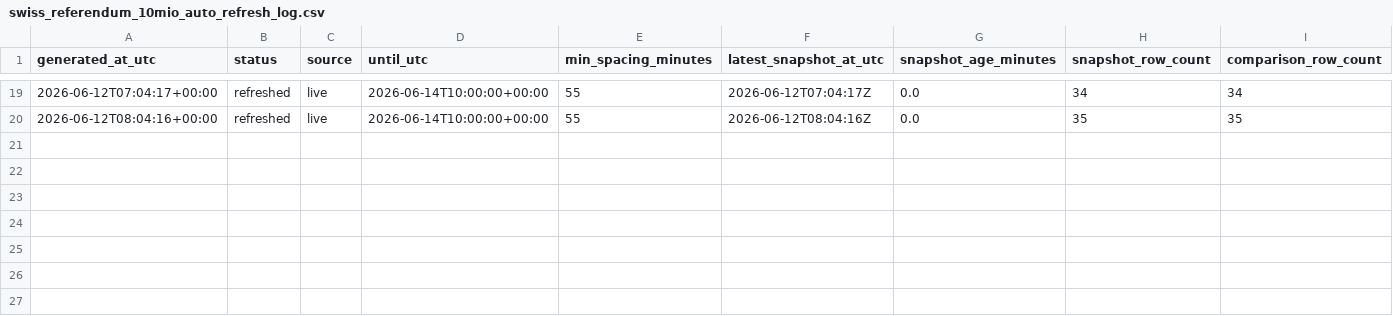
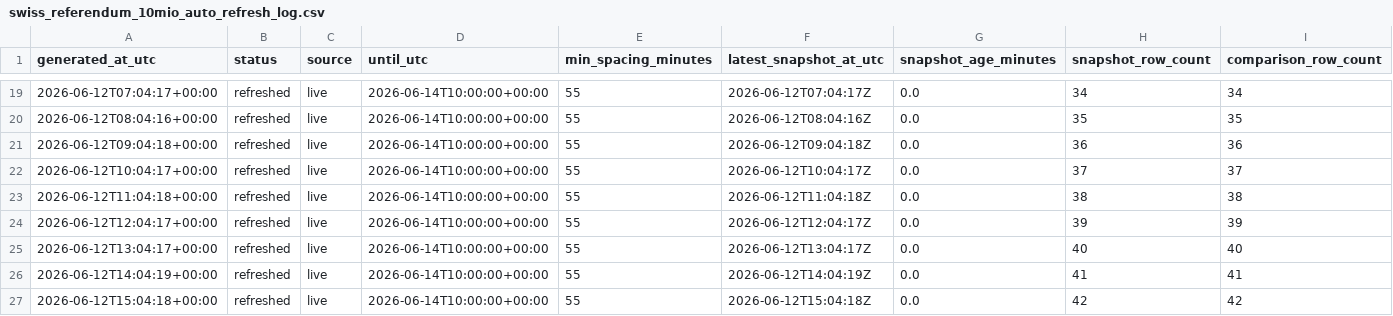
Before and after one commit to Pablozh123/multi-agent-orchestration-informational-efficiency, a CSV file: data/results/swiss_referendum_10mio_auto_refresh_log.csv, drawn as a sheet; only a part is shown, gaps mark what is left out; rows hold the shown columns only; the diff names each change by its address in the sheet, - before the commit and + after, or states it on an @@ line.

```diff
--- a/data/results/swiss_referendum_10mio_auto_refresh_log.csv
+++ b/data/results/swiss_referendum_10mio_auto_refresh_log.csv
+row 21: 2026-06-12T09:04:18+00:00 | refreshed | live | 2026-06-14T10:00:00+00:00 | 55 | 2026-06-12T09:04:18Z | 0.0 | 36 | 36
+row 22: 2026-06-12T10:04:17+00:00 | refreshed | live | 2026-06-14T10:00:00+00:00 | 55 | 2026-06-12T10:04:17Z | 0.0 | 37 | 37
+row 23: 2026-06-12T11:04:18+00:00 | refreshed | live | 2026-06-14T10:00:00+00:00 | 55 | 2026-06-12T11:04:18Z | 0.0 | 38 | 38
+row 24: 2026-06-12T12:04:17+00:00 | refreshed | live | 2026-06-14T10:00:00+00:00 | 55 | 2026-06-12T12:04:17Z | 0.0 | 39 | 39
+row 25: 2026-06-12T13:04:17+00:00 | refreshed | live | 2026-06-14T10:00:00+00:00 | 55 | 2026-06-12T13:04:17Z | 0.0 | 40 | 40
+row 26: 2026-06-12T14:04:19+00:00 | refreshed | live | 2026-06-14T10:00:00+00:00 | 55 | 2026-06-12T14:04:19Z | 0.0 | 41 | 41
+row 27: 2026-06-12T15:04:18+00:00 | refreshed | live | 2026-06-14T10:00:00+00:00 | 55 | 2026-06-12T15:04:18Z | 0.0 | 42 | 42
```
Also changed, not shown: data/results/swiss_referendum_10mio_comparison.csv, data/results/swiss_referendum_10mio_latest_source_comparison.csv, 10 other files.
